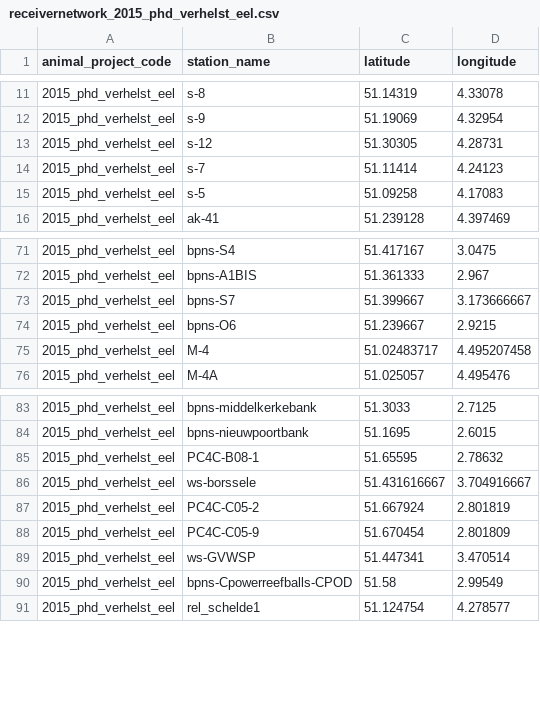
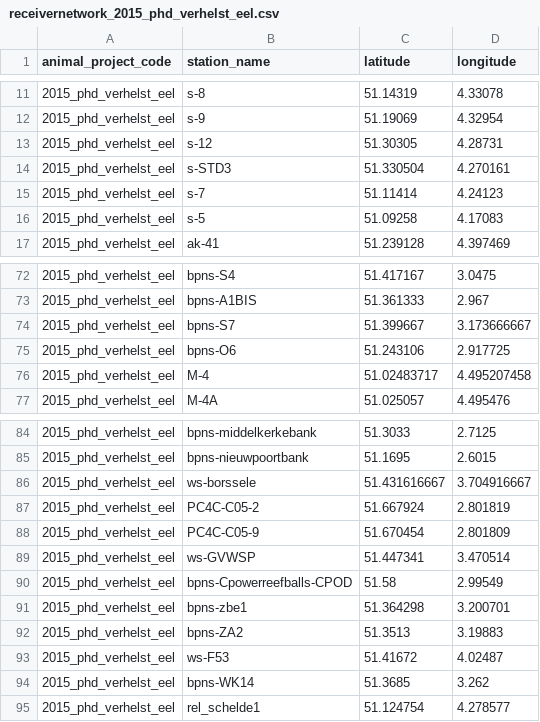
Before and after one commit to PieterjanVerhelst/eel-meta-analysis, a CSV file: data/interim/receivernetworks/receivernetwork_2015_phd_verhelst_eel.csv, drawn as a sheet; only a part is shown, gaps mark what is left out.

```diff
--- a/data/interim/receivernetworks/receivernetwork_2015_phd_verhelst_eel.csv
+++ b/data/interim/receivernetworks/receivernetwork_2015_phd_verhelst_eel.csv
@@ -13,2 +13,3 @@
 "2015_phd_verhelst_eel","s-12",51.30305,4.28731
+"2015_phd_verhelst_eel","s-STD3",51.330504,4.270161
 "2015_phd_verhelst_eel","s-7",51.11414,4.24123
@@ -73,3 +74,3 @@
 "2015_phd_verhelst_eel","bpns-S7",51.399667,3.173666667
-"2015_phd_verhelst_eel","bpns-O6",51.239667,2.9215
+"2015_phd_verhelst_eel","bpns-O6",51.243106,2.917725
 "2015_phd_verhelst_eel","M-4",51.02483717,4.495207458
@@ -84,3 +85,2 @@
 "2015_phd_verhelst_eel","bpns-nieuwpoortbank",51.1695,2.6015
-"2015_phd_verhelst_eel","PC4C-B08-1",51.65595,2.78632
 "2015_phd_verhelst_eel","ws-borssele",51.431616667,3.704916667
@@ -90,2 +90,6 @@
 "2015_phd_verhelst_eel","bpns-Cpowerreefballs-CPOD",51.58,2.99549
+"2015_phd_verhelst_eel","bpns-zbe1",51.364298,3.200701
+"2015_phd_verhelst_eel","bpns-ZA2",51.3513,3.19883
+"2015_phd_verhelst_eel","ws-F53",51.41672,4.02487
+"2015_phd_verhelst_eel","bpns-WK14",51.3685,3.262
 "2015_phd_verhelst_eel","rel_schelde1",51.124754,4.278577
```
Also changed, not shown: data/interim/receivernetworks/receivernetwork_2012_leopoldkanaal.csv, data/interim/receivernetworks/receivernetwork_2013_albertkanaal.csv, 10 other files.
